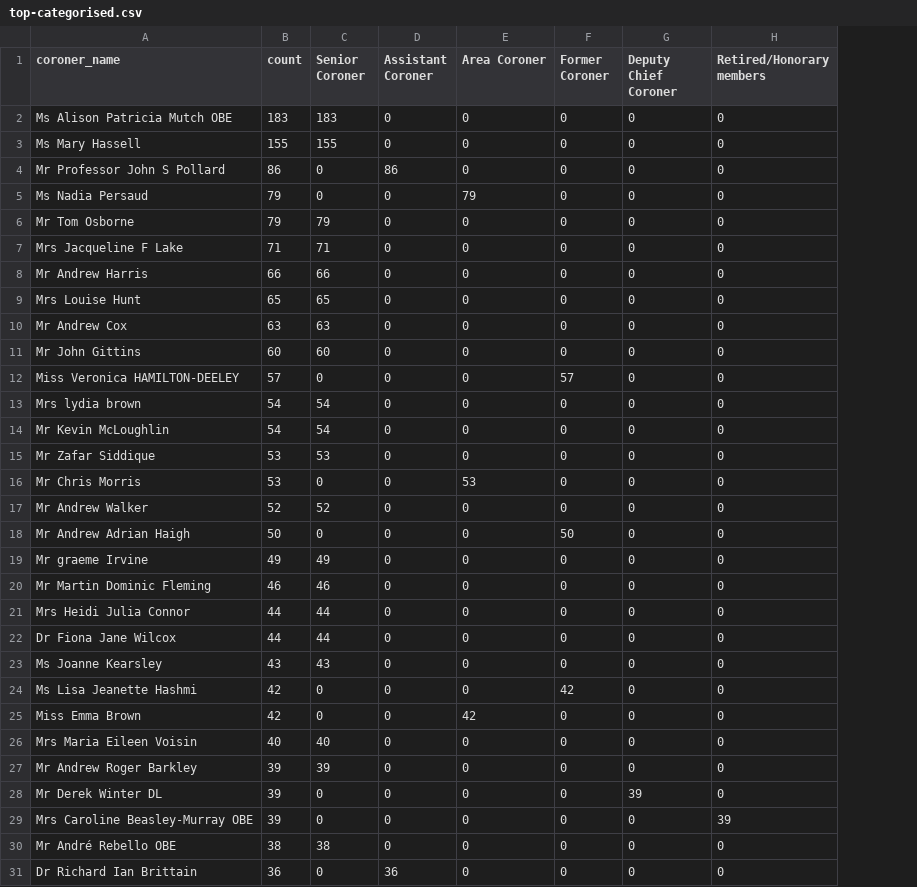
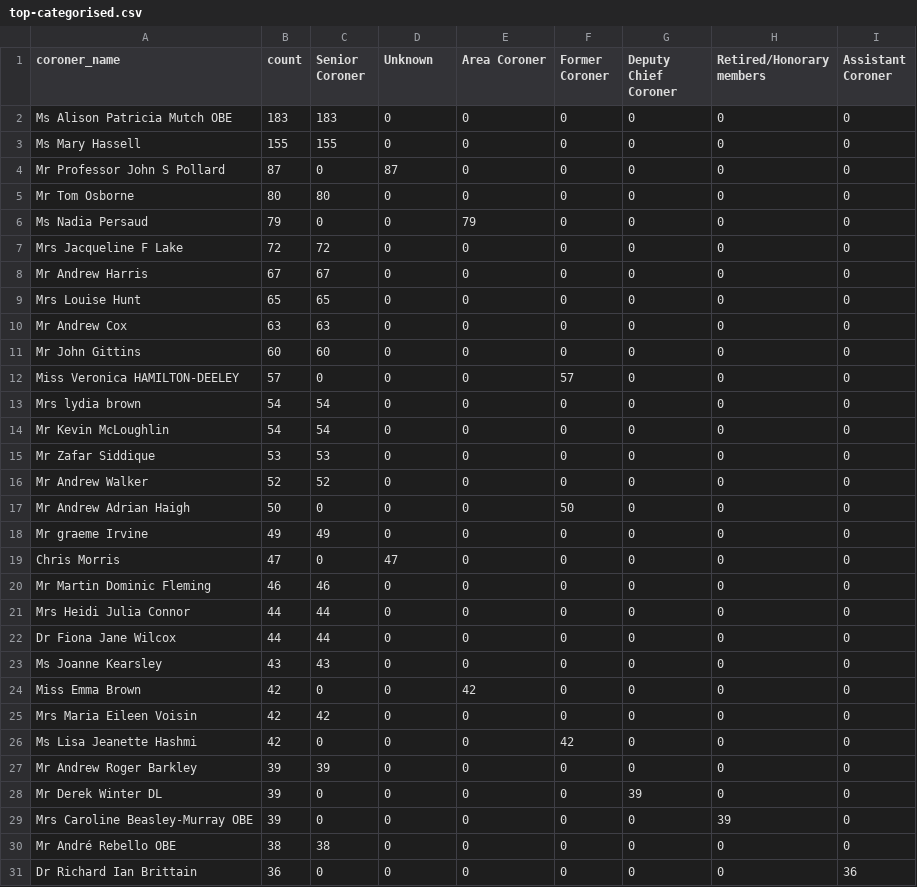
Before and after one commit to georgiarichards/preventabledeathstracker, a CSV file: src/analyse/counts/data/name/top-categorised.csv, drawn as a sheet; removed rows and columns are numbered as before the commit, all else as after; the diff names each change by its address in the sheet, - before the commit and + after, or states it on an @@ line.

```diff
--- a/src/analyse/counts/data/name/top-categorised.csv
+++ b/src/analyse/counts/data/name/top-categorised.csv
+column I (Assistant Coroner), rows 2-4: all 0; rows 6-18: all 0; rows 20-23: all 0; rows 26-31: 0 | 0 | 0 | 0 | 0 | 36
-D1: Assistant Coroner
+D1: Unknown
-B4 (count): 86
+B4 (count): 87
-D4 (Unknown): 86
+D4 (Unknown): 87
+row 5: Mr Tom Osborne | 80 | 80 | 0 | 0 | 0 | 0 | 0 | 0
-row 6: Mr Tom Osborne | 79 | 79 | 0 | 0 | 0 | 0 | 0
-B7 (count): 71
+B7 (count): 72
-C7 (Senior Coroner): 71
+C7 (Senior Coroner): 72
-B8 (count): 66
+B8 (count): 67
-C8 (Senior Coroner): 66
+C8 (Senior Coroner): 67
-row 16: Mr Chris Morris | 53 | 0 | 0 | 53 | 0 | 0 | 0
+row 19: Chris Morris | 47 | 0 | 47 | 0 | 0 | 0 | 0 | 0
@@ row 25 moved to row 24: Miss Emma Brown @@
+row 25: Mrs Maria Eileen Voisin | 42 | 42 | 0 | 0 | 0 | 0 | 0 | 0
-row 26: Mrs Maria Eileen Voisin | 40 | 40 | 0 | 0 | 0 | 0 | 0
-D31 (Unknown): 36
+D31 (Unknown): 0
```
Also changed, not shown: src/analyse/counts/data/name/name-counts.csv, src/analyse/counts/data/name/name-years.csv, 28 other files.
